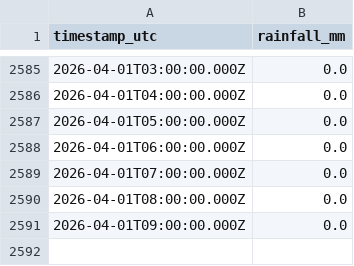
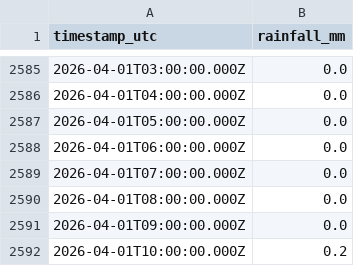
Before and after one commit to machriescrape-sys/river-level-monitor, a CSV file: monyquil_rainfall_hourly.csv, drawn as a sheet; only a part is shown, gaps mark what is left out.

```diff
--- a/monyquil_rainfall_hourly.csv
+++ b/monyquil_rainfall_hourly.csv
@@ -2591 +2591,2 @@ timestamp_utc,rainfall_mm
 2026-04-01T09:00:00.000Z,0.0
+2026-04-01T10:00:00.000Z,0.2
```
